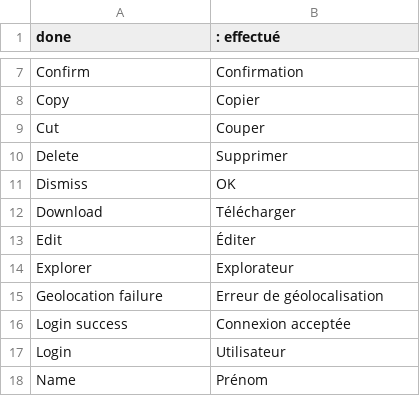
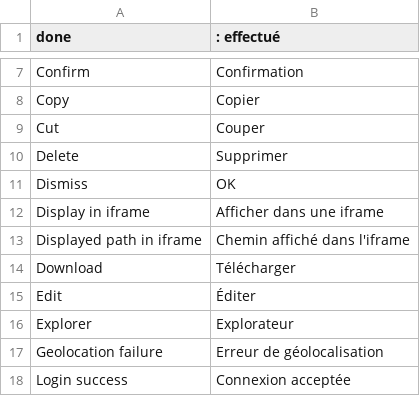
Before and after one commit to nicolaspernoud/ninicobox-v3-client, a CSV file: translations.csv, drawn as a sheet; only a part is shown, gaps mark what is left out; the shorter side is filled out with more unchanged rows; the diff names each change by its address in the sheet, - before the commit and + after, or states it on an @@ line.

Commit message:
Added iframed option to proxys

```diff
--- a/translations.csv
+++ b/translations.csv
+row 12: Display in iframe | Afficher dans une iframe
+row 13: Displayed path in iframe | Chemin affiché dans l'iframe
```
Also changed, not shown: 6 other files.
